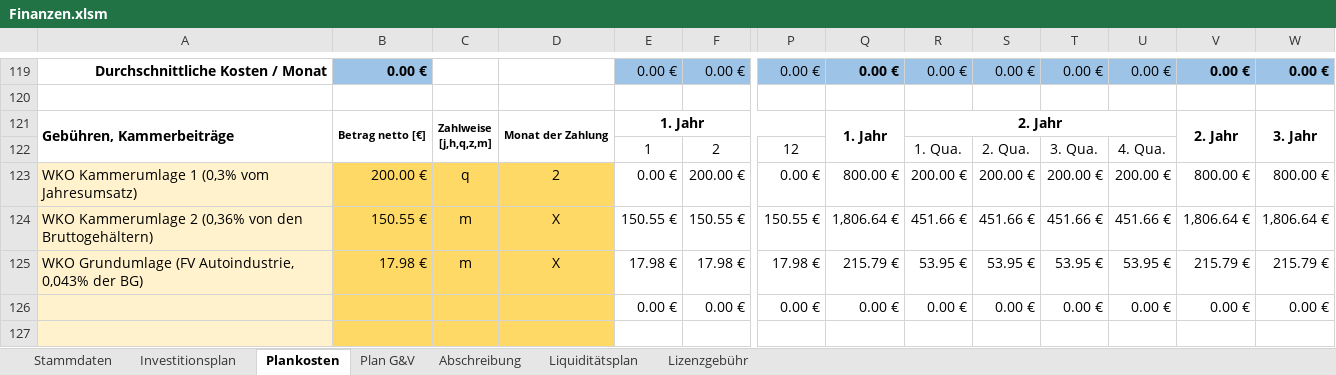
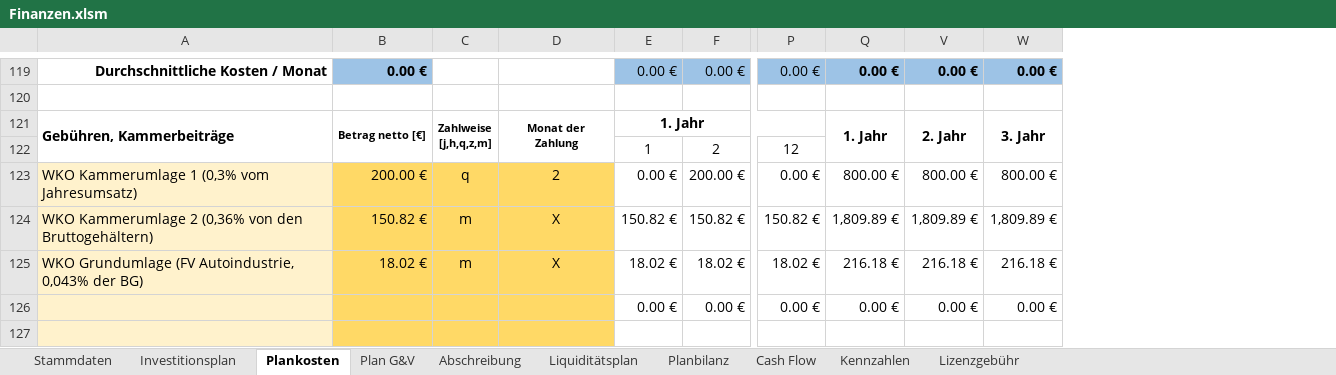
Before and after one commit to thunderbug1/BWL, an Excel workbook: Finanzen/Finanzen.xlsm, sheet Plankosten, drawn as a sheet; only a part is shown, gaps mark what is left out; values as stored, in another font and other column widths than the file's, no borders; removed rows and columns are numbered as before the commit, all else as after; rows hold the shown columns only; ↵ is a line break in a cell; the diff covers the shown part only; the diff names each change by its address in the sheet, - before the commit and + after, or states it on an @@ line.

```diff
--- a/Finanzen/Finanzen.xlsm (sheet Plankosten)
+++ b/Finanzen/Finanzen.xlsm (sheet Plankosten)
+sheet tab: Planbilanz
+sheet tab: Cash Flow
+sheet tab: Kennzahlen
@@ column R hidden, rows 119-123: 0.00 € |  | 2. Jahr | 1. Qua. | 200.00 €; row 126: 0.00 € @@
@@ column S hidden, rows 119-123: 0.00 € |  |  | 2. Qua. | 200.00 €; row 126: 0.00 € @@
@@ column T hidden, rows 119-123: 0.00 € |  |  | 3. Qua. | 200.00 €; row 126: 0.00 € @@
@@ column U hidden, rows 119-123: 0.00 € |  |  | 4. Qua. | 200.00 €; row 126: 0.00 € @@
-D121: Monat der Zahlung
+D121: Monat der ↵ Zahlung
-row 124: WKO Kammerumlage 2 (0,36% von den Bruttogehältern) | 150.55 € | m | X | 150.55 € | 150.55 € | 150.55 € | 1,806.64 € | 451.66 € | 451.66 € | 451.66 € | 451.66 € | 1,806.64 € | 1,806.64 €
-row 125: WKO Grundumlage (FV Autoindustrie, 0,043% der BG) | 17.98 € | m | X | 17.98 € | 17.98 € | 17.98 € | 215.79 € | 53.95 € | 53.95 € | 53.95 € | 53.95 € | 215.79 € | 215.79 €
+row 124: WKO Kammerumlage 2 (0,36% von den Bruttogehältern) | 150.82 € | m | X | 150.82 € | 150.82 € | 150.82 € | 1,809.89 € | 1,809.89 € | 1,809.89 €
+row 125: WKO Grundumlage (FV Autoindustrie, 0,043% der BG) | 18.02 € | m | X | 18.02 € | 18.02 € | 18.02 € | 216.18 € | 216.18 € | 216.18 €
```
Also changed, not shown: 1 added row, 1 removed row, 49 edited cells and cell formats elsewhere in this sheet, sheet Liquiditätsplan, sheet Plan G&V, sheet Investitionsplan, sheet Abschreibung, sheet Stammdaten, formulas that keep their value, hidden cells.
